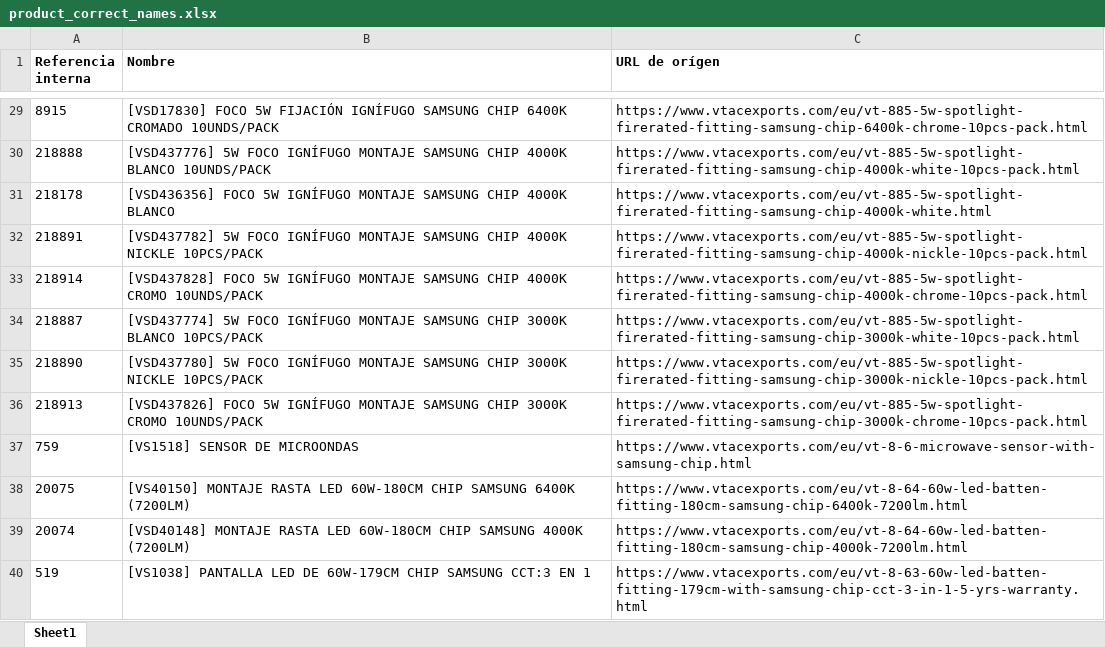
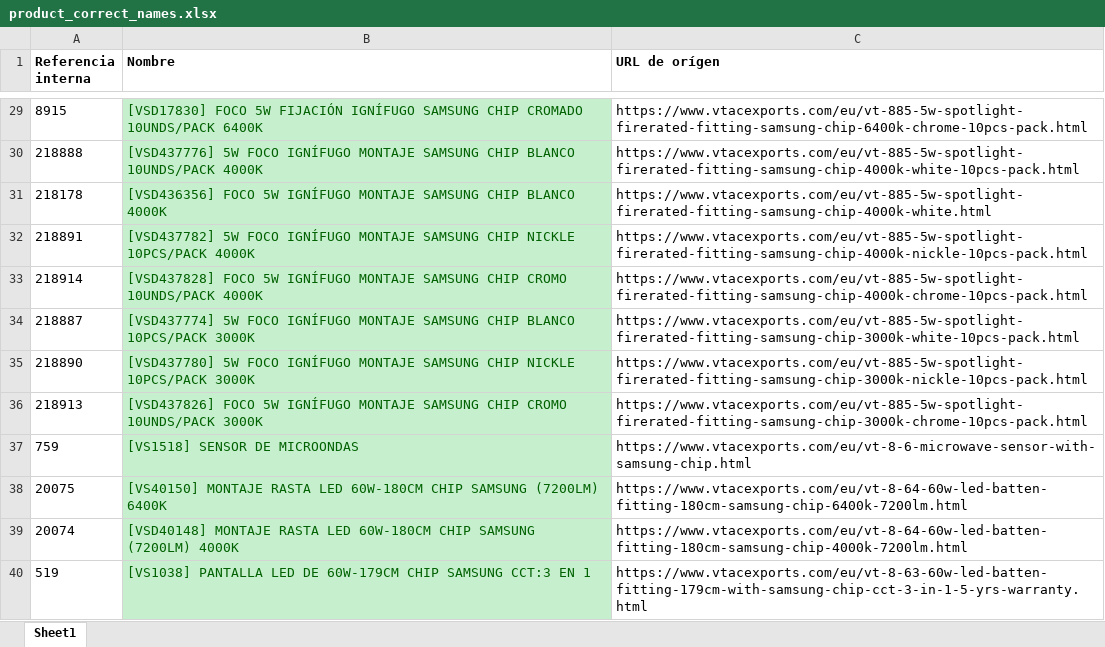
Before and after one commit to djxmeel/optima-scrapper, an Excel workbook: data/common/excel/product_correct_names.xlsx, sheet Sheet1, drawn as a sheet; only a part is shown, gaps mark what is left out; values as stored, in another font and other column widths than the file's, no borders; the diff covers the shown part only; the diff names each change by its address in the sheet, - before the commit and + after, or states it on an @@ line.

```diff
--- a/data/common/excel/product_correct_names.xlsx (sheet Sheet1)
+++ b/data/common/excel/product_correct_names.xlsx (sheet Sheet1)
@@ B29:B40 fill: none → #C6EFCE, text colour: black → #006100 @@
-B29 (Nombre): …SAMSUNG CHIP 6400K CROMADO 10UNDS/PACK
+B29 (Nombre): …SAMSUNG CHIP CROMADO 10UNDS/PACK 6400K
-B30 (Nombre): …SAMSUNG CHIP 4000K BLANCO 10UNDS/PACK
+B30 (Nombre): …SAMSUNG CHIP BLANCO 10UNDS/PACK 4000K
-B31 (Nombre): …SAMSUNG CHIP 4000K BLANCO
+B31 (Nombre): …SAMSUNG CHIP BLANCO 4000K
-B32 (Nombre): …SAMSUNG CHIP 4000K NICKLE 10PCS/PACK
+B32 (Nombre): …SAMSUNG CHIP NICKLE 10PCS/PACK 4000K
-B33 (Nombre): …SAMSUNG CHIP 4000K CROMO 10UNDS/PACK
+B33 (Nombre): …SAMSUNG CHIP CROMO 10UNDS/PACK 4000K
-B34 (Nombre): …SAMSUNG CHIP 3000K BLANCO 10PCS/PACK
+B34 (Nombre): …SAMSUNG CHIP BLANCO 10PCS/PACK 3000K
-B35 (Nombre): …SAMSUNG CHIP 3000K NICKLE 10PCS/PACK
+B35 (Nombre): …SAMSUNG CHIP NICKLE 10PCS/PACK 3000K
-B36 (Nombre): …SAMSUNG CHIP 3000K CROMO 10UNDS/PACK
+B36 (Nombre): …SAMSUNG CHIP CROMO 10UNDS/PACK 3000K
-B38 (Nombre): …CHIP SAMSUNG 6400K (7200LM)
+B38 (Nombre): …CHIP SAMSUNG (7200LM) 6400K
-B39 (Nombre): …CHIP SAMSUNG 4000K (7200LM)
+B39 (Nombre): …CHIP SAMSUNG (7200LM) 4000K
```
Also changed, not shown: 34 edited cells and cell formats elsewhere in this sheet.
